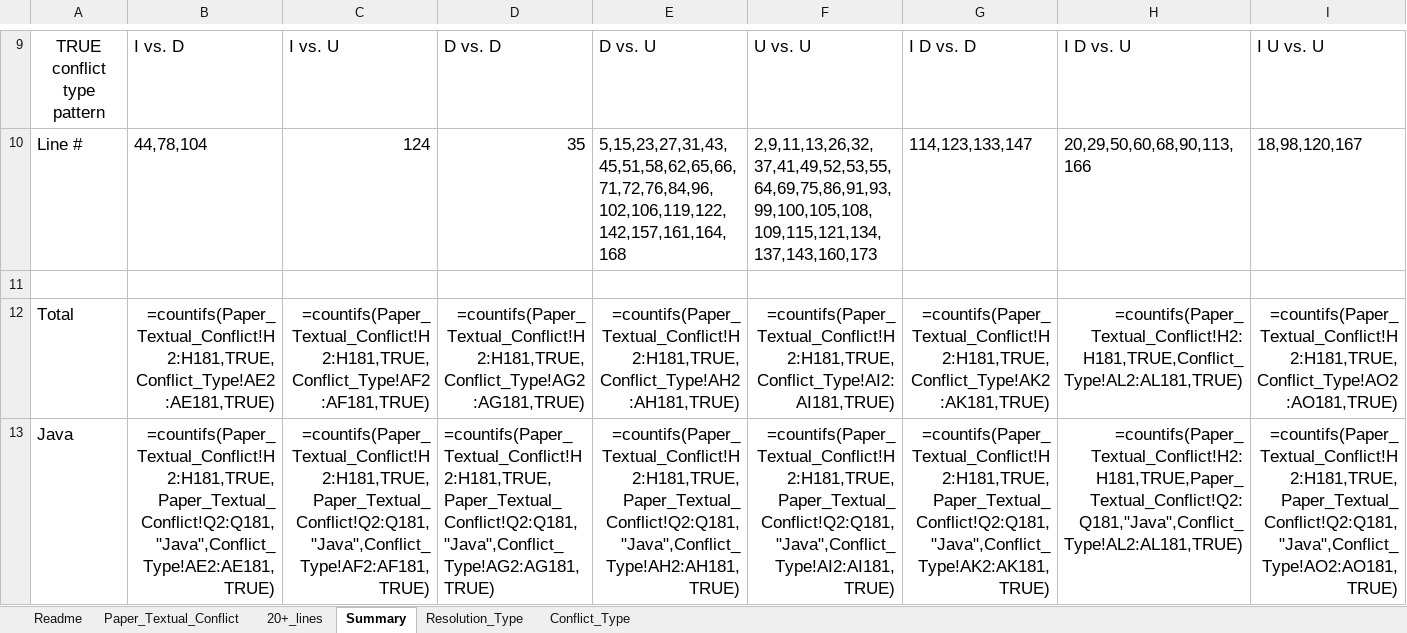
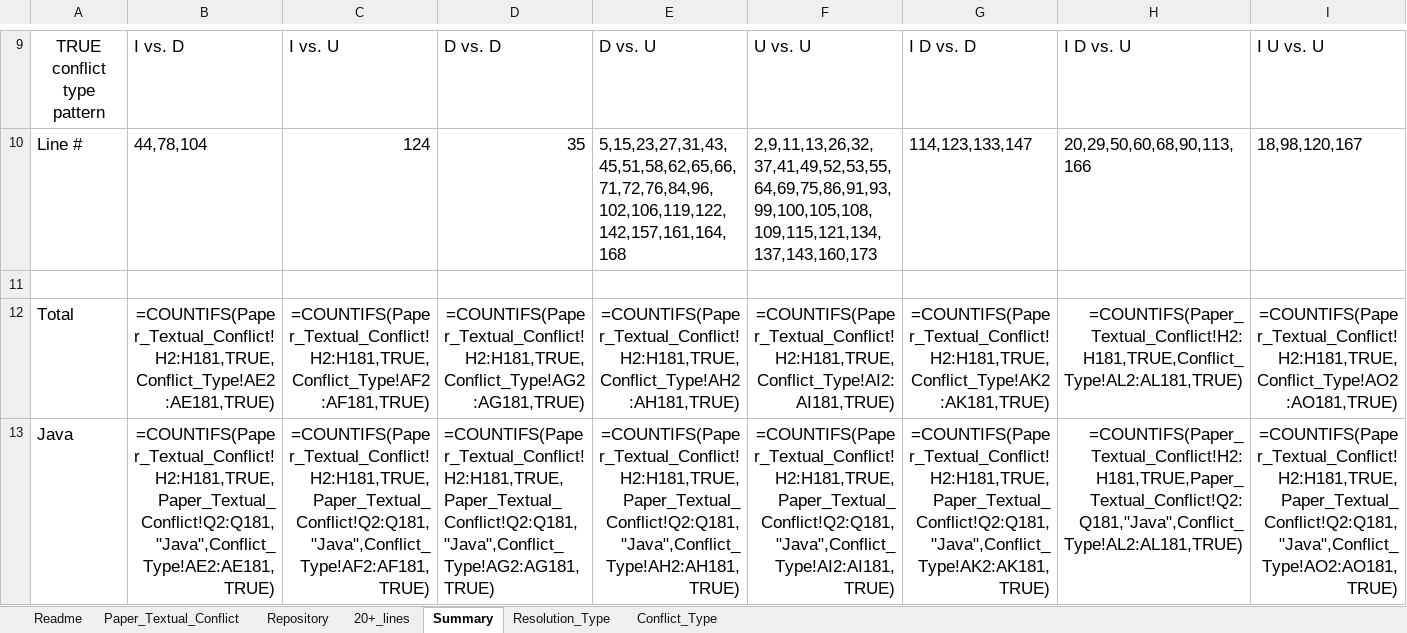
Before and after one commit to gqqnbig/ConflictBench, an Excel workbook: Data/ConflictBench.xlsx, sheet Summary, drawn as a sheet; only a part is shown, gaps mark what is left out; values as stored, in another font and other column widths than the file's, no borders; formulas are shown in place of their values; charts and pictures not drawn; the diff covers the shown part only; the diff names each change by its address in the sheet, - before the commit and + after, or states it on an @@ line.

Commit message:
Update ConflictBench.xlsx to include 208 projects

```diff
--- a/Data/ConflictBench.xlsx (sheet Summary)
+++ b/Data/ConflictBench.xlsx (sheet Summary)
+sheet tab: Repository
-B12: =countifs(Paper_Textual_Conflict!H2:H181,TRUE,Conflict_Type!AE2:AE181,TRUE)
+B12: =COUNTIFS(Paper_Textual_Conflict!H2:H181,TRUE,Conflict_Type!AE2:AE181,TRUE)
-C12: =countifs(Paper_Textual_Conflict!H2:H181,TRUE,Conflict_Type!AF2:AF181,TRUE)
+C12: =COUNTIFS(Paper_Textual_Conflict!H2:H181,TRUE,Conflict_Type!AF2:AF181,TRUE)
-D12: =countifs(Paper_Textual_Conflict!H2:H181,TRUE,Conflict_Type!AG2:AG181,TRUE)
+D12: =COUNTIFS(Paper_Textual_Conflict!H2:H181,TRUE,Conflict_Type!AG2:AG181,TRUE)
-E12: =countifs(Paper_Textual_Conflict!H2:H181,TRUE,Conflict_Type!AH2:AH181,TRUE)
+E12: =COUNTIFS(Paper_Textual_Conflict!H2:H181,TRUE,Conflict_Type!AH2:AH181,TRUE)
-F12: =countifs(Paper_Textual_Conflict!H2:H181,TRUE,Conflict_Type!AI2:AI181,TRUE)
+F12: =COUNTIFS(Paper_Textual_Conflict!H2:H181,TRUE,Conflict_Type!AI2:AI181,TRUE)
-G12: =countifs(Paper_Textual_Conflict!H2:H181,TRUE,Conflict_Type!AK2:AK181,TRUE)
+G12: =COUNTIFS(Paper_Textual_Conflict!H2:H181,TRUE,Conflict_Type!AK2:AK181,TRUE)
-H12: =countifs(Paper_Textual_Conflict!H2:H181,TRUE,Conflict_Type!AL2:AL181,TRUE)
+H12: =COUNTIFS(Paper_Textual_Conflict!H2:H181,TRUE,Conflict_Type!AL2:AL181,TRUE)
-I12: =countifs(Paper_Textual_Conflict!H2:H181,TRUE,Conflict_Type!AO2:AO181,TRUE)
+I12: =COUNTIFS(Paper_Textual_Conflict!H2:H181,TRUE,Conflict_Type!AO2:AO181,TRUE)
-B13: =countifs(Paper_Textual_Conflict!H2:H181,TRUE,Paper_Textual_Conflict!Q2:Q181,"Java",Conflict_Type!AE2:AE181,TRUE)
+B13: =COUNTIFS(Paper_Textual_Conflict!H2:H181,TRUE,Paper_Textual_Conflict!Q2:Q181,"Java",Conflict_Type!AE2:AE181,TRUE)
-C13: =countifs(Paper_Textual_Conflict!H2:H181,TRUE,Paper_Textual_Conflict!Q2:Q181,"Java",Conflict_Type!AF2:AF181,TRUE)
+C13: =COUNTIFS(Paper_Textual_Conflict!H2:H181,TRUE,Paper_Textual_Conflict!Q2:Q181,"Java",Conflict_Type!AF2:AF181,TRUE)
-D13: =countifs(Paper_Textual_Conflict!H2:H181,TRUE,Paper_Textual_Conflict!Q2:Q181,"Java",Conflict_Type!AG2:AG181,TRUE)
+D13: =COUNTIFS(Paper_Textual_Conflict!H2:H181,TRUE,Paper_Textual_Conflict!Q2:Q181,"Java",Conflict_Type!AG2:AG181,TRUE)
-E13: =countifs(Paper_Textual_Conflict!H2:H181,TRUE,Paper_Textual_Conflict!Q2:Q181,"Java",Conflict_Type!AH2:AH181,TRUE)
+E13: =COUNTIFS(Paper_Textual_Conflict!H2:H181,TRUE,Paper_Textual_Conflict!Q2:Q181,"Java",Conflict_Type!AH2:AH181,TRUE)
-F13: =countifs(Paper_Textual_Conflict!H2:H181,TRUE,Paper_Textual_Conflict!Q2:Q181,"Java",Conflict_Type!AI2:AI181,TRUE)
+F13: =COUNTIFS(Paper_Textual_Conflict!H2:H181,TRUE,Paper_Textual_Conflict!Q2:Q181,"Java",Conflict_Type!AI2:AI181,TRUE)
-G13: =countifs(Paper_Textual_Conflict!H2:H181,TRUE,Paper_Textual_Conflict!Q2:Q181,"Java",Conflict_Type!AK2:AK181,TRUE)
+G13: =COUNTIFS(Paper_Textual_Conflict!H2:H181,TRUE,Paper_Textual_Conflict!Q2:Q181,"Java",Conflict_Type!AK2:AK181,TRUE)
-H13: =countifs(Paper_Textual_Conflict!H2:H181,TRUE,Paper_Textual_Conflict!Q2:Q181,"Java",Conflict_Type!AL2:AL181,TRUE)
+H13: =COUNTIFS(Paper_Textual_Conflict!H2:H181,TRUE,Paper_Textual_Conflict!Q2:Q181,"Java",Conflict_Type!AL2:AL181,TRUE)
-I13: =countifs(Paper_Textual_Conflict!H2:H181,TRUE,Paper_Textual_Conflict!Q2:Q181,"Java",Conflict_Type!AO2:AO181,TRUE)
+I13: =COUNTIFS(Paper_Textual_Conflict!H2:H181,TRUE,Paper_Textual_Conflict!Q2:Q181,"Java",Conflict_Type!AO2:AO181,TRUE)
```
Also changed, not shown: 1 added row, 1 removed row and 371 edited cells elsewhere in this sheet, sheet Conflict_Type, sheet Resolution_Type, sheet 20+_lines, sheet Paper_Textual_Conflict, charts or pictures.
